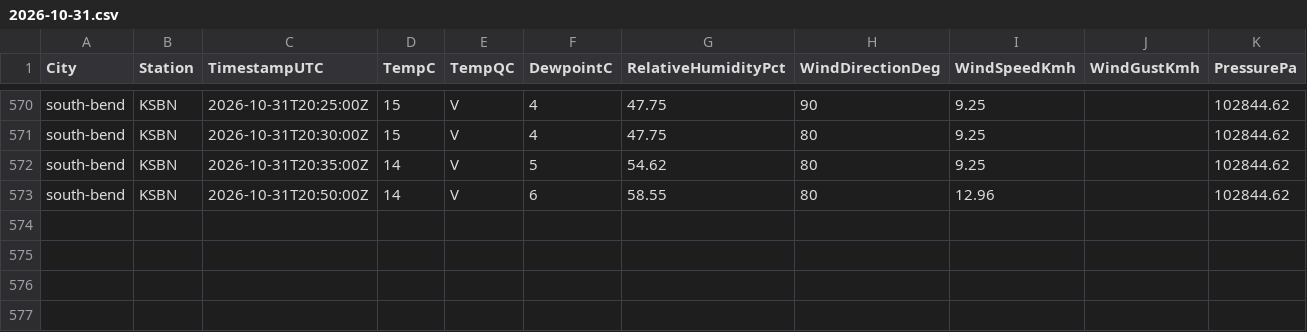
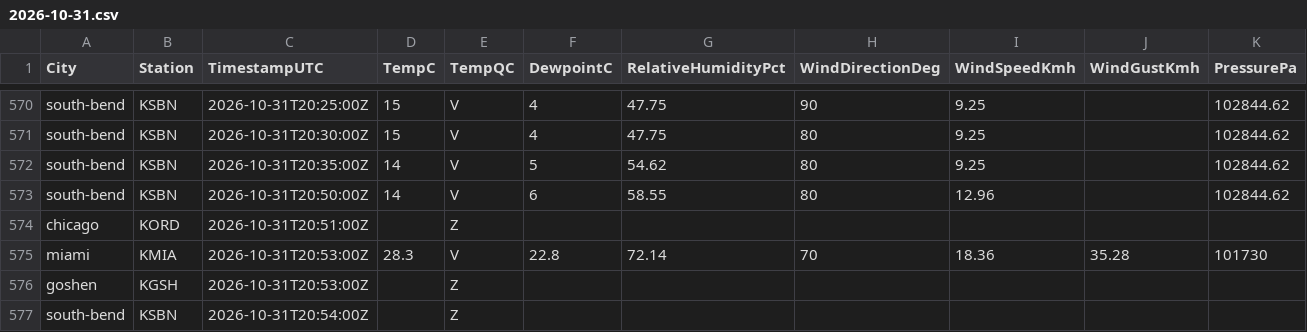
Before and after one commit to shawn-nafziger/weather-live, a CSV file: archive/observations/2026/10/2026-10-31.csv, drawn as a sheet; only a part is shown, gaps mark what is left out; rows hold the shown columns only; the diff names each change by its address in the sheet, - before the commit and + after, or states it on an @@ line.

```diff
--- a/archive/observations/2026/10/2026-10-31.csv
+++ b/archive/observations/2026/10/2026-10-31.csv
+row 574: chicago | KORD | 2026-10-31T20:51:00Z |  | Z
+row 575: miami | KMIA | 2026-10-31T20:53:00Z | 28.3 | V | 22.8 | 72.14 | 70 | 18.36 | 35.28 | 101730
+row 576: goshen | KGSH | 2026-10-31T20:53:00Z |  | Z
+row 577: south-bend | KSBN | 2026-10-31T20:54:00Z |  | Z
```
Also changed, not shown: 9 other files.
